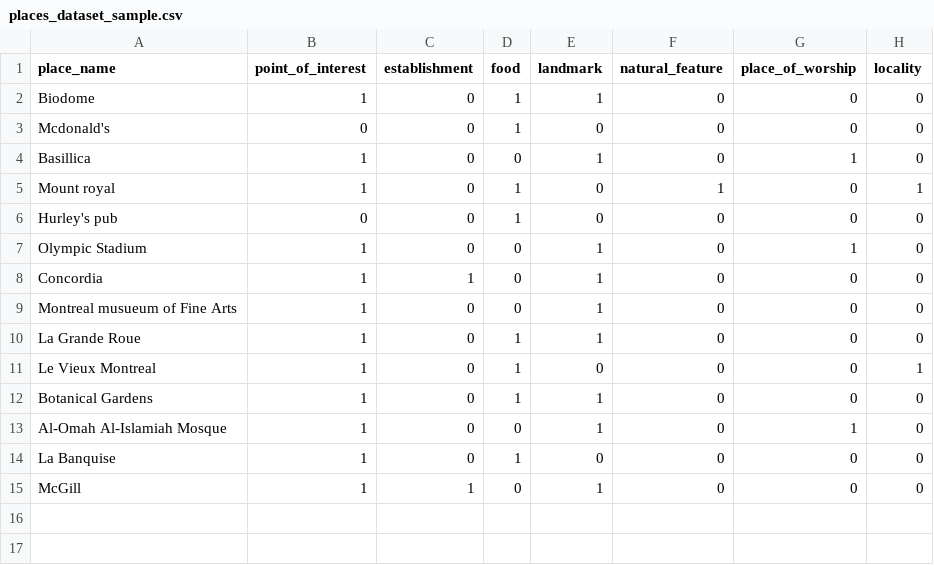
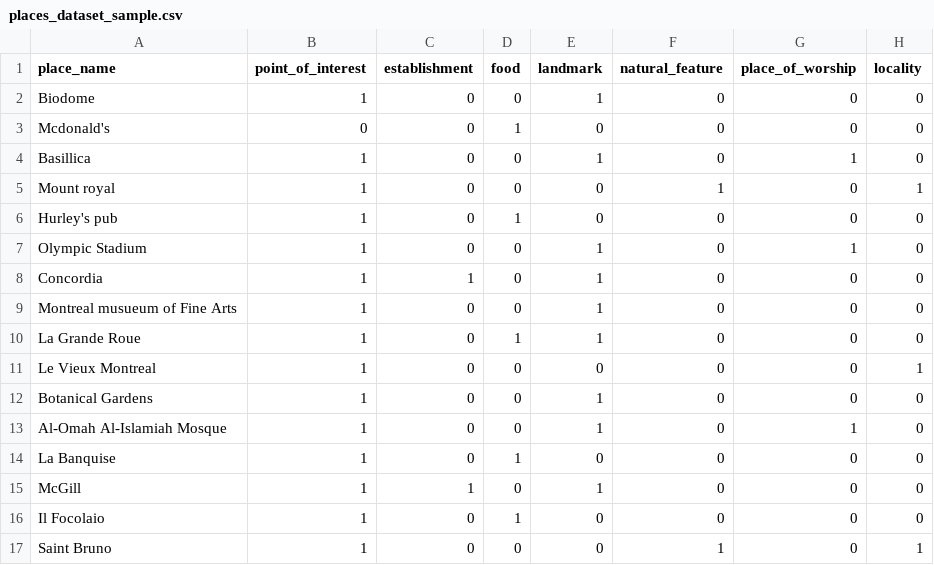
Before and after one commit to mattmazzone/engr-490, a CSV file: recommender_system/places_dataset_sample.csv, drawn as a sheet.

```diff
--- a/recommender_system/places_dataset_sample.csv
+++ b/recommender_system/places_dataset_sample.csv
@@ -1,7 +1,7 @@
 place_name,point_of_interest,establishment,food,landmark,natural_feature,place_of_worship,locality
-Biodome,1,0,1,1,0,0,0
+Biodome,1,0,0,1,0,0,0
 Mcdonald's,0,0,1,0,0,0,0
 Basillica,1,0,0,1,0,1,0
-Mount royal,1,0,1,0,1,0,1
-Hurley's pub,0,0,1,0,0,0,0
+Mount royal,1,0,0,0,1,0,1
+Hurley's pub,1,0,1,0,0,0,0
 Olympic Stadium,1,0,0,1,0,1,0
@@ -10,4 +10,4 @@ Montreal musueum of Fine Arts,1,0,0,1,0,0,0
 La Grande Roue,1,0,1,1,0,0,0
-Le Vieux Montreal,1,0,1,0,0,0,1
-Botanical Gardens,1,0,1,1,0,0,0
+Le Vieux Montreal,1,0,0,0,0,0,1
+Botanical Gardens,1,0,0,1,0,0,0
 Al-Omah Al-Islamiah Mosque,1,0,0,1,0,1,0
@@ -15 +15,3 @@ La Banquise,1,0,1,0,0,0,0
 McGill,1,1,0,1,0,0,0
+Il Focolaio,1,0,1,0,0,0,0
+Saint Bruno,1,0,0,0,1,0,1
```
Also changed, not shown: recommender_system/historical_user_dataset_sample.csv, 1 other file.
